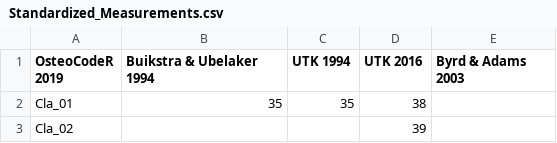
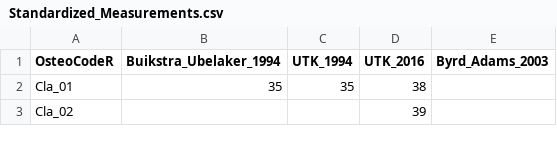
Before and after one commit to jjlynch2/OsteoSort, a CSV file: inst/extdata/Standardized_Measurements.csv, drawn as a sheet; only a part is shown.

```diff
--- a/inst/extdata/Standardized_Measurements.csv
+++ b/inst/extdata/Standardized_Measurements.csv
@@ -1,2 +1,2 @@
-OsteoCodeR 2019, Buikstra & Ubelaker  1994 , UTK 1994 , UTK 2016 , Byrd & Adams 2003
+OsteoCodeR, Buikstra_Ubelaker_1994 , UTK_1994 , UTK_2016 , Byrd_Adams_2003
 Cla_01,35,35,38,
```
Also changed, not shown: 5 other files.
